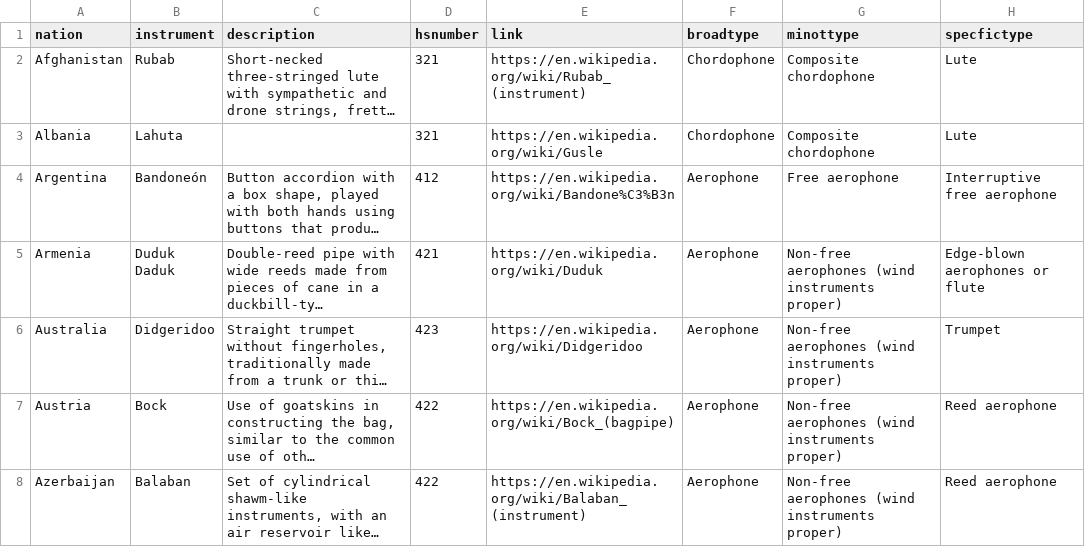
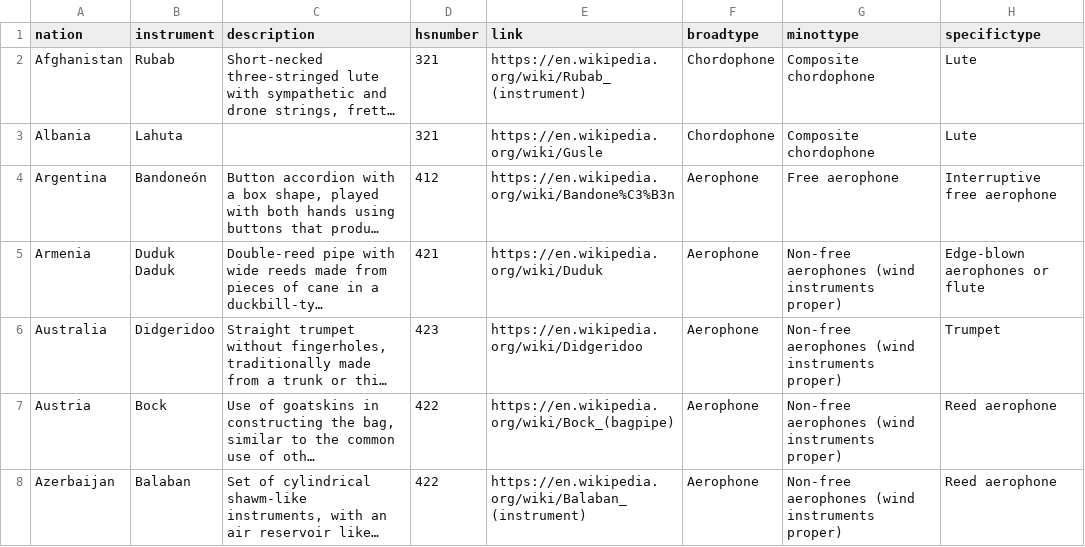
Before and after one commit to bdasgupta027/musical_instruments, a CSV file: data/nation-instruments.csv, drawn as a sheet; only a part is shown; long unchanged cells end in …; the diff names each change by its address in the sheet, - before the commit and + after, or states it on an @@ line.

```diff
--- a/data/nation-instruments.csv
+++ b/data/nation-instruments.csv
-H1: specfictype
+H1: specifictype
```
Also changed, not shown: src/nation-instruments.csv, 1 other file.
